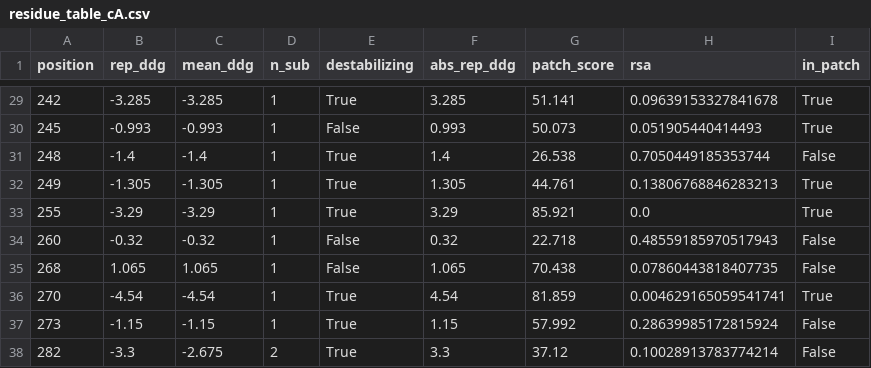
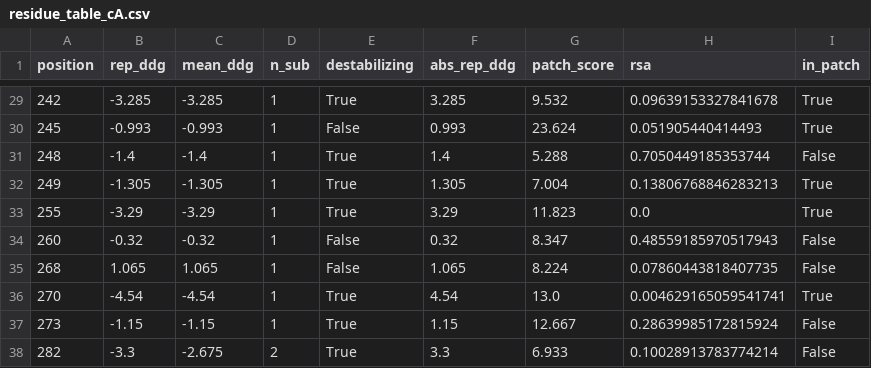
Before and after one commit to Salsabil-Ouni/Assessing-the-Validity-of-3D-Structural-Patches, a CSV file: results/residue_table_cA.csv, drawn as a sheet; only a part is shown, gaps mark what is left out; the diff covers the shown part only.

```diff
--- a/results/residue_table_cA.csv
+++ b/results/residue_table_cA.csv
@@ -29,10 +29,10 @@ position,rep_ddg,mean_ddg,n_sub,destabilizing,abs_rep_ddg,patch_score,rsa,in_pat
-242,-3.285,-3.285,1,True,3.285,51.141,0.09639153327841678,True
-245,-0.993,-0.993,1,False,0.993,50.073,0.051905440414493,True
-248,-1.4,-1.4,1,True,1.4,26.538,0.7050449185353744,False
-249,-1.305,-1.305,1,True,1.305,44.761,0.13806768846283213,True
-255,-3.29,-3.29,1,True,3.29,85.921,0.0,True
-260,-0.32,-0.32,1,False,0.32,22.718,0.48559185970517943,False
-268,1.065,1.065,1,False,1.065,70.438,0.07860443818407735,False
-270,-4.54,-4.54,1,True,4.54,81.859,0.004629165059541741,True
-273,-1.15,-1.15,1,True,1.15,57.992,0.28639985172815924,False
-282,-3.3,-2.675,2,True,3.3,37.12,0.10028913783774214,False
+242,-3.285,-3.285,1,True,3.285,9.532,0.09639153327841678,True
+245,-0.993,-0.993,1,False,0.993,23.624,0.051905440414493,True
+248,-1.4,-1.4,1,True,1.4,5.288,0.7050449185353744,False
+249,-1.305,-1.305,1,True,1.305,7.004,0.13806768846283213,True
+255,-3.29,-3.29,1,True,3.29,11.823,0.0,True
+260,-0.32,-0.32,1,False,0.32,8.347,0.48559185970517943,False
+268,1.065,1.065,1,False,1.065,8.224,0.07860443818407735,False
+270,-4.54,-4.54,1,True,4.54,13.0,0.004629165059541741,True
+273,-1.15,-1.15,1,True,1.15,12.667,0.28639985172815924,False
+282,-3.3,-2.675,2,True,3.3,6.933,0.10028913783774214,False
```
Also changed, not shown: 27 edited cells elsewhere in this file, alphamissense_test/results_contrasts.csv, alphamissense_test/stability_models.csv, 37 other files.
